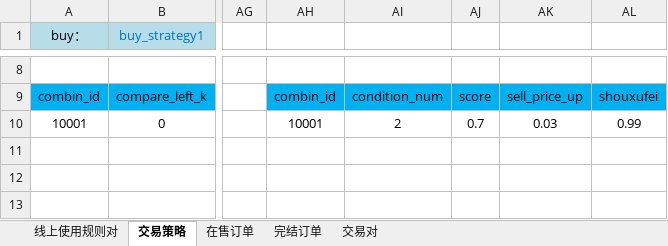
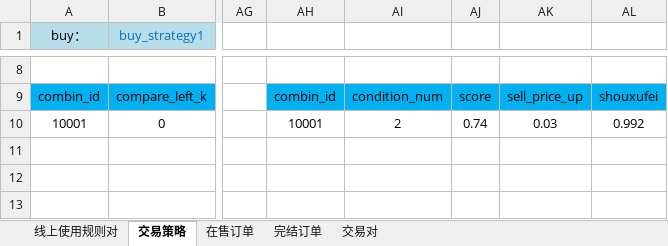
Before and after one commit to wangbin958581347/hb_client, an Excel workbook: huobi.xlsx, sheet 交易策略, drawn as a sheet; only a part is shown, gaps mark what is left out; values as stored, in another font and other column widths than the file's, no borders; the diff names each change by its address in the sheet, - before the commit and + after, or states it on an @@ line.

Commit message:
Update huobi.xlsx

```diff
--- a/huobi.xlsx (sheet 交易策略)
+++ b/huobi.xlsx (sheet 交易策略)
-AJ10: 0.7
+AJ10: 0.74
-AL10: 0.99
+AL10: 0.992
```
